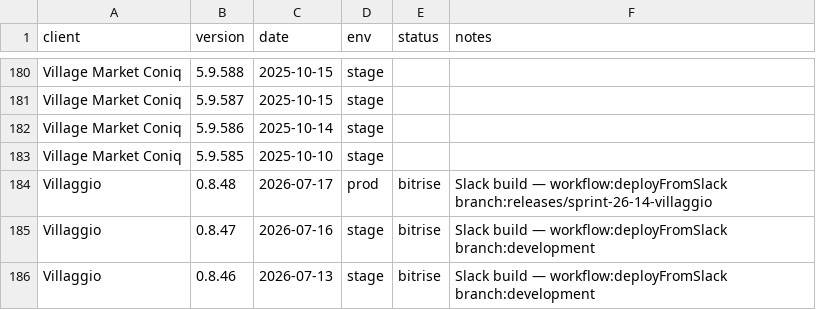
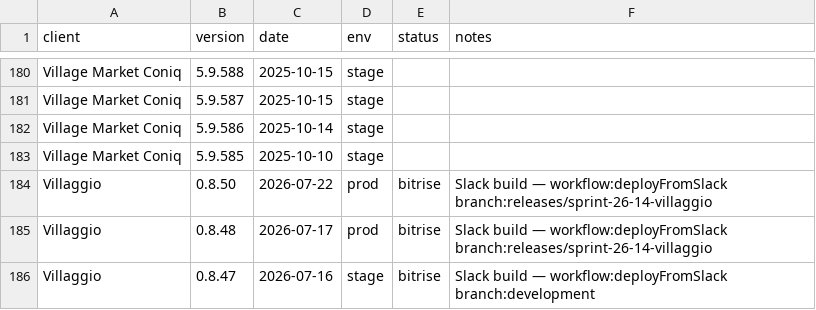
Before and after one commit to dayerdl/slack-bitrise-build-trigger, a TSV file: data/client-releases.tsv, drawn as a sheet; only a part is shown, gaps mark what is left out; the shorter side is filled out with more unchanged rows; the diff names each change by its address in the sheet, - before the commit and + after, or states it on an @@ line.

Commit message:
chore(releases): Villaggio 0.8.50 from Bitrise trigger [slack]

```diff
--- a/data/client-releases.tsv
+++ b/data/client-releases.tsv
+row 184: Villaggio | 0.8.50 | 2026-07-22 | prod | bitrise | Slack build — workflow:deployFromSlack branch:releases/sprint-26-14-villaggio
```
